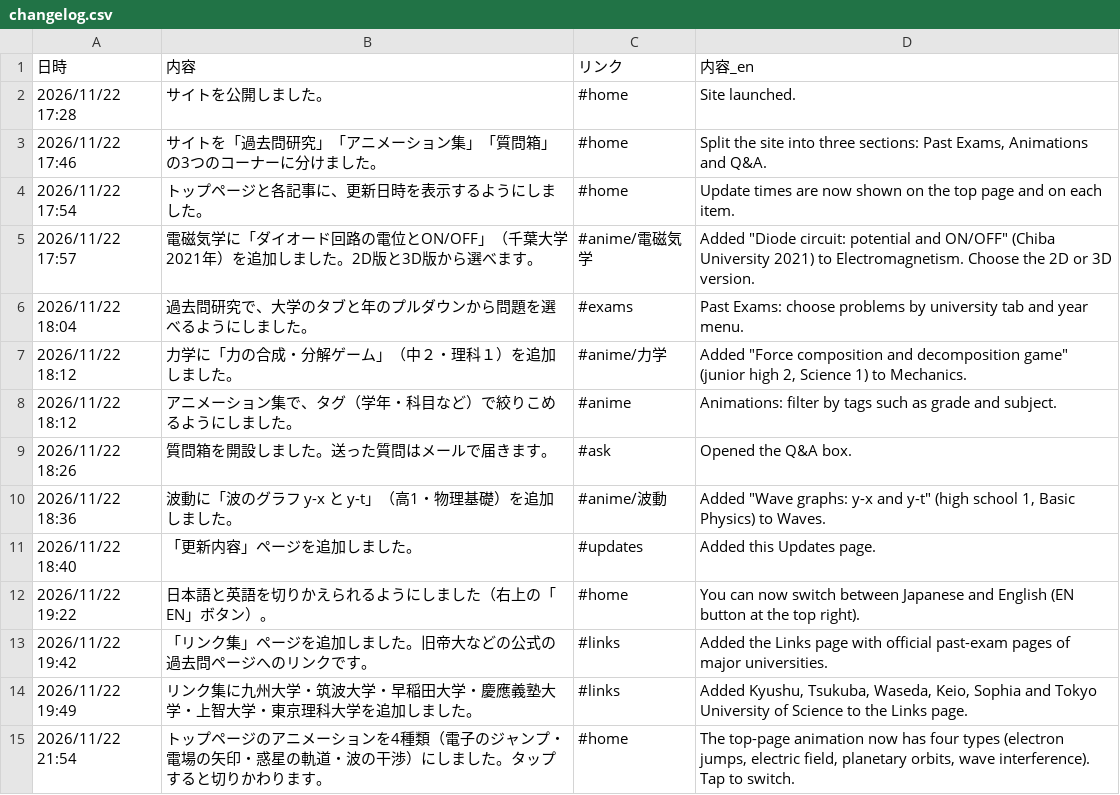
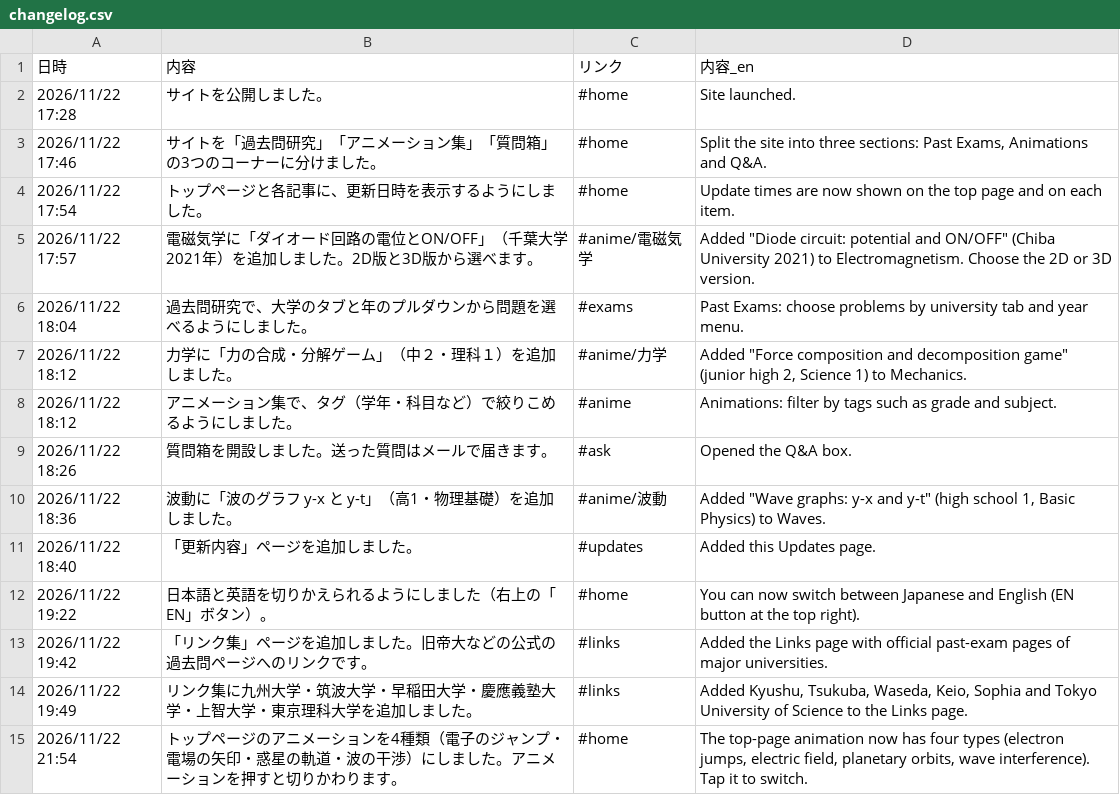
Before and after one commit to makanon512121-hub/physics, a CSV file: changelog.csv, drawn as a sheet.

```diff
--- a/changelog.csv
+++ b/changelog.csv
@@ -14,2 +14,2 @@
 2026/11/22 19:49,リンク集に九州大学・筑波大学・早稲田大学・慶應義塾大学・上智大学・東京理科大学を追加しました。,#links,"Added Kyushu, Tsukuba, Waseda, Keio, Sophia and Tokyo University of Science to the Links page."
-2026/11/22 21:54,トップページのアニメーションを4種類（電子のジャンプ・電場の矢印・惑星の軌道・波の干渉）にしました。タップすると切りかわります。,#home,"The top-page animation now has four types (electron jumps, electric field, planetary orbits, wave interference). Tap to switch."
+2026/11/22 21:54,トップページのアニメーションを4種類（電子のジャンプ・電場の矢印・惑星の軌道・波の干渉）にしました。アニメーションを押すと切りかわります。,#home,"The top-page animation now has four types (electron jumps, electric field, planetary orbits, wave interference). Tap it to switch."
```
Also changed, not shown: 2 other files.
